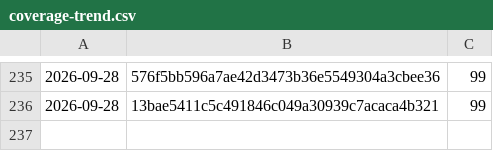
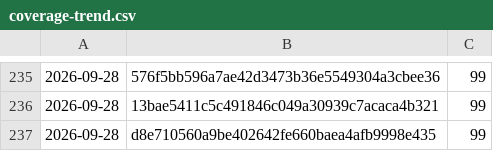
Before and after one commit to Danathar/atomic-image-builder, a CSV file: coverage-trend.csv, drawn as a sheet; only a part is shown, gaps mark what is left out.

```diff
--- a/coverage-trend.csv
+++ b/coverage-trend.csv
@@ -236 +236,2 @@
 2026-09-28,13bae5411c5c491846c049a30939c7acaca4b321,99
+2026-09-28,d8e710560a9be402642fe660baea4afb9998e435,99
```
